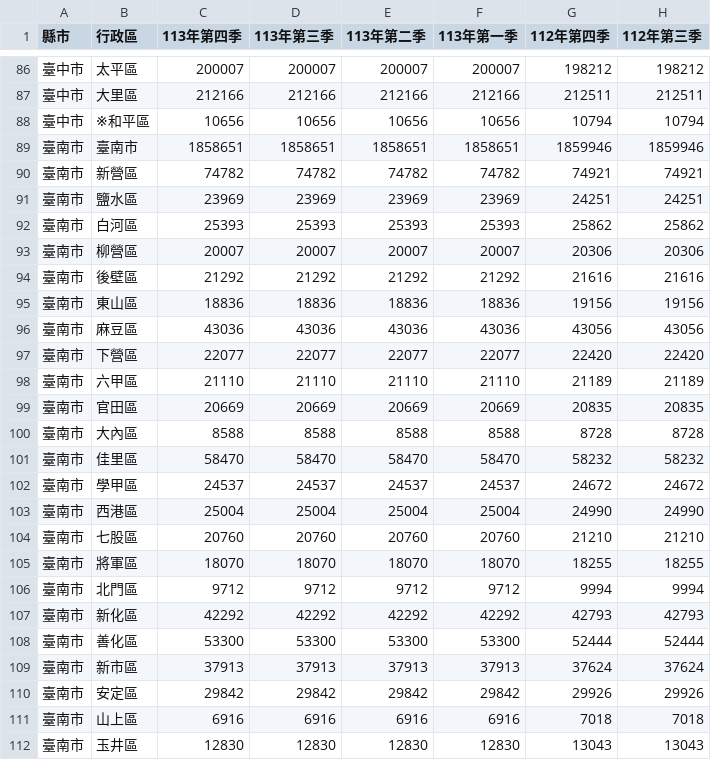
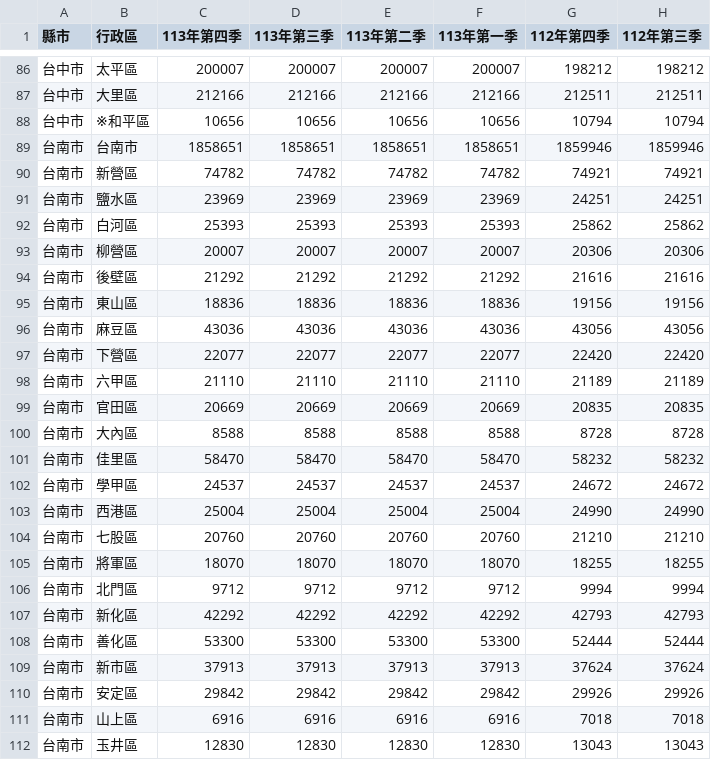
Before and after one commit to wzwleo/Real-estate-data-analysis, a CSV file: page_modules/PEOPLE.csv, drawn as a sheet; only a part is shown, gaps mark what is left out; the diff covers the shown part only; the diff names each change by its address in the sheet, - before the commit and + after, or states it on an @@ line.

```diff
--- a/page_modules/PEOPLE.csv
+++ b/page_modules/PEOPLE.csv
-A86:A88 (縣市): 臺中市
+A86:A88 (縣市): 台中市
-A89:A112 (縣市): 臺南市
+A89:A112 (縣市): 台南市
-B89 (行政區): 臺南市
+B89 (行政區): 台南市
```
Also changed, not shown: 77 edited cells elsewhere in this file.
